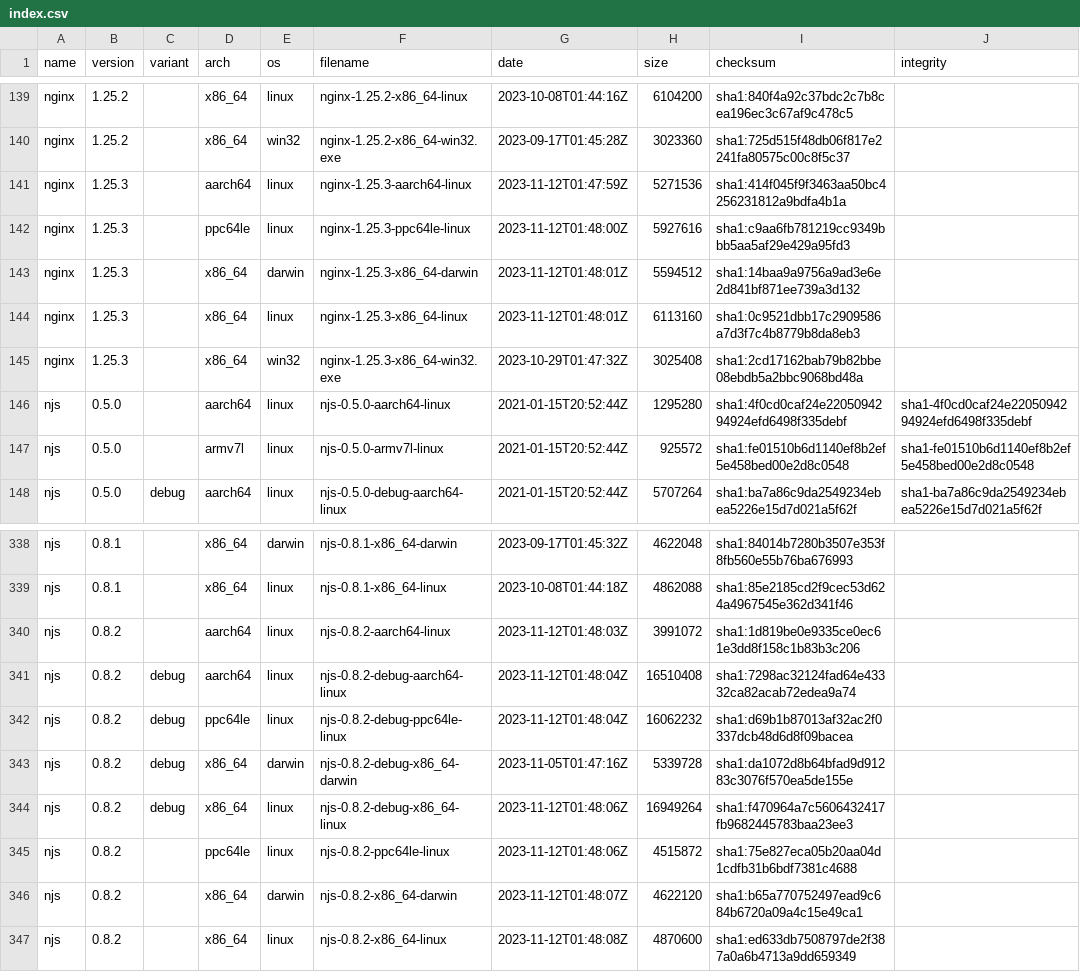
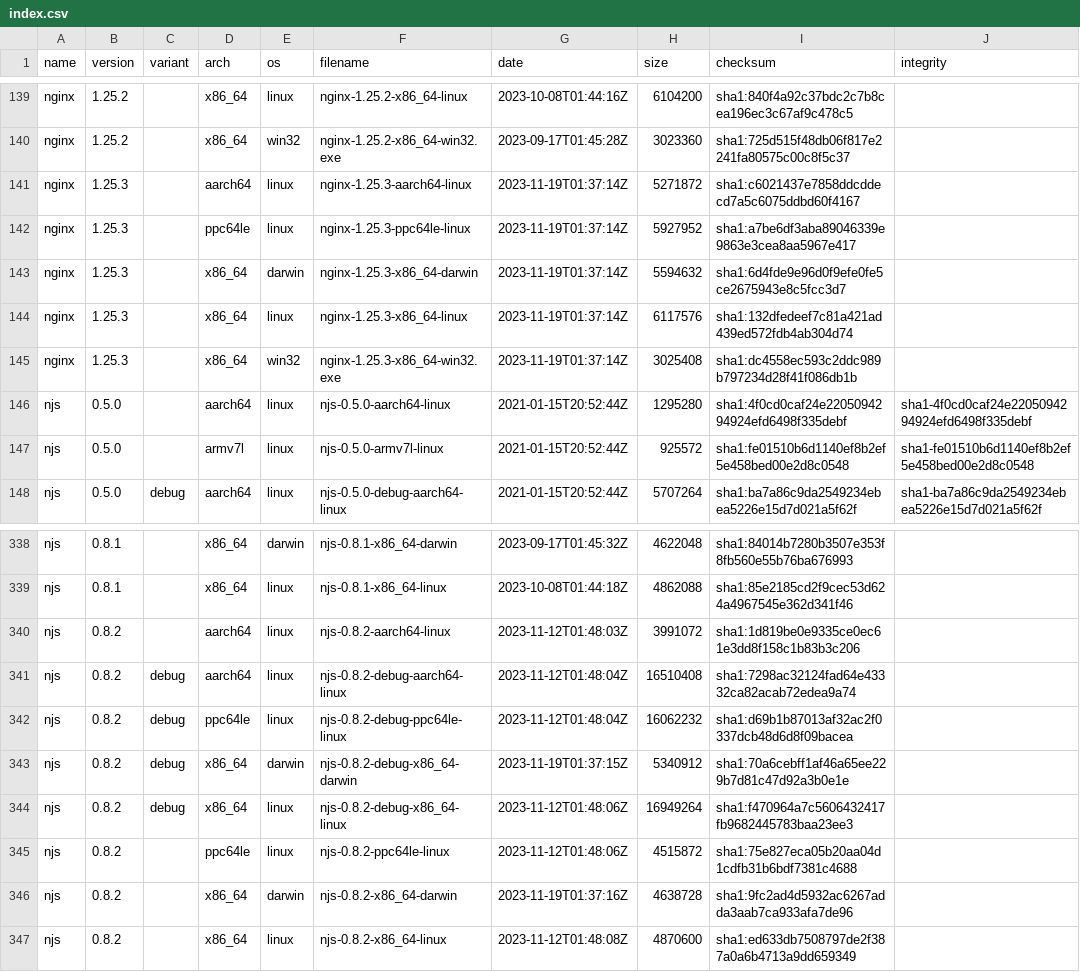
Before and after one commit to jirutka/nginx-binaries, a CSV file: index.csv, drawn as a sheet; only a part is shown, gaps mark what is left out; the diff covers the shown part only.

```diff
--- a/index.csv
+++ b/index.csv
@@ -140,7 +140,7 @@ nginx,1.25.2,,x86_64,linux,nginx-1.25.2-x86_64-linux,2023-10-08T01:44:16Z,610420
 nginx,1.25.2,,x86_64,win32,nginx-1.25.2-x86_64-win32.exe,2023-09-17T01:45:28Z,3023360,sha1:725d515f48db06f817e2241fa80575c00c8f5c37
-nginx,1.25.3,,aarch64,linux,nginx-1.25.3-aarch64-linux,2023-11-12T01:47:59Z,5271536,sha1:414f045f9f3463aa50bc4256231812a9bdfa4b1a
-nginx,1.25.3,,ppc64le,linux,nginx-1.25.3-ppc64le-linux,2023-11-12T01:48:00Z,5927616,sha1:c9aa6fb781219cc9349bbb5aa5af29e429a95fd3
-nginx,1.25.3,,x86_64,darwin,nginx-1.25.3-x86_64-darwin,2023-11-12T01:48:01Z,5594512,sha1:14baa9a9756a9ad3e6e2d841bf871ee739a3d132
-nginx,1.25.3,,x86_64,linux,nginx-1.25.3-x86_64-linux,2023-11-12T01:48:01Z,6113160,sha1:0c9521dbb17c2909586a7d3f7c4b8779b8da8eb3
-nginx,1.25.3,,x86_64,win32,nginx-1.25.3-x86_64-win32.exe,2023-10-29T01:47:32Z,3025408,sha1:2cd17162bab79b82bbe08ebdb5a2bbc9068bd48a
+nginx,1.25.3,,aarch64,linux,nginx-1.25.3-aarch64-linux,2023-11-19T01:37:14Z,5271872,sha1:c6021437e7858ddcddecd7a5c6075ddbd60f4167
+nginx,1.25.3,,ppc64le,linux,nginx-1.25.3-ppc64le-linux,2023-11-19T01:37:14Z,5927952,sha1:a7be6df3aba89046339e9863e3cea8aa5967e417
+nginx,1.25.3,,x86_64,darwin,nginx-1.25.3-x86_64-darwin,2023-11-19T01:37:14Z,5594632,sha1:6d4fde9e96d0f9efe0fe5ce2675943e8c5fcc3d7
+nginx,1.25.3,,x86_64,linux,nginx-1.25.3-x86_64-linux,2023-11-19T01:37:14Z,6117576,sha1:132dfedeef7c81a421ad439ed572fdb4ab304d74
+nginx,1.25.3,,x86_64,win32,nginx-1.25.3-x86_64-win32.exe,2023-11-19T01:37:14Z,3025408,sha1:dc4558ec593c2ddc989b797234d28f41f086db1b
 njs,0.5.0,,aarch64,linux,njs-0.5.0-aarch64-linux,2021-01-15T20:52:44Z,1295280,sha1:4f0cd0caf24e2205094294924efd6498f335debf,sha1-4f0cd0caf24e2205094294924efd6498f335debf
@@ -342,6 +342,6 @@ njs,0.8.2,debug,aarch64,linux,njs-0.8.2-debug-aarch64-linux,2023-11-12T01:48:04Z
 njs,0.8.2,debug,ppc64le,linux,njs-0.8.2-debug-ppc64le-linux,2023-11-12T01:48:04Z,16062232,sha1:d69b1b87013af32ac2f0337dcb48d6d8f09bacea
-njs,0.8.2,debug,x86_64,darwin,njs-0.8.2-debug-x86_64-darwin,2023-11-05T01:47:16Z,5339728,sha1:da1072d8b64bfad9d91283c3076f570ea5de155e
+njs,0.8.2,debug,x86_64,darwin,njs-0.8.2-debug-x86_64-darwin,2023-11-19T01:37:15Z,5340912,sha1:70a6cebff1af46a65ee229b7d81c47d92a3b0e1e
 njs,0.8.2,debug,x86_64,linux,njs-0.8.2-debug-x86_64-linux,2023-11-12T01:48:06Z,16949264,sha1:f470964a7c5606432417fb9682445783baa23ee3
 njs,0.8.2,,ppc64le,linux,njs-0.8.2-ppc64le-linux,2023-11-12T01:48:06Z,4515872,sha1:75e827eca05b20aa04d1cdfb31b6bdf7381c4688
-njs,0.8.2,,x86_64,darwin,njs-0.8.2-x86_64-darwin,2023-11-12T01:48:07Z,4622120,sha1:b65a770752497ead9c684b6720a09a4c15e49ca1
+njs,0.8.2,,x86_64,darwin,njs-0.8.2-x86_64-darwin,2023-11-19T01:37:16Z,4638728,sha1:9fc2ad4d5932ac6267adda3aab7ca933afa7de96
 njs,0.8.2,,x86_64,linux,njs-0.8.2-x86_64-linux,2023-11-12T01:48:08Z,4870600,sha1:ed633db7508797de2f387a0a6b4713a9dd659349
```
Also changed, not shown: 28 edited cells elsewhere in this file, 53 other files.
